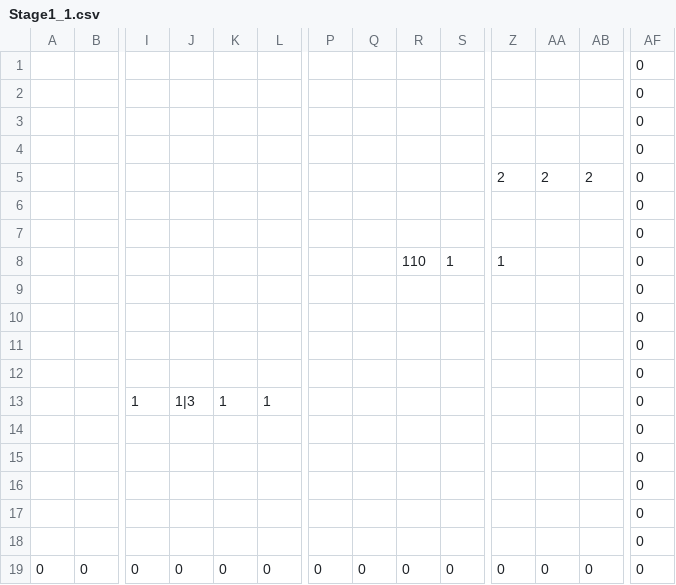
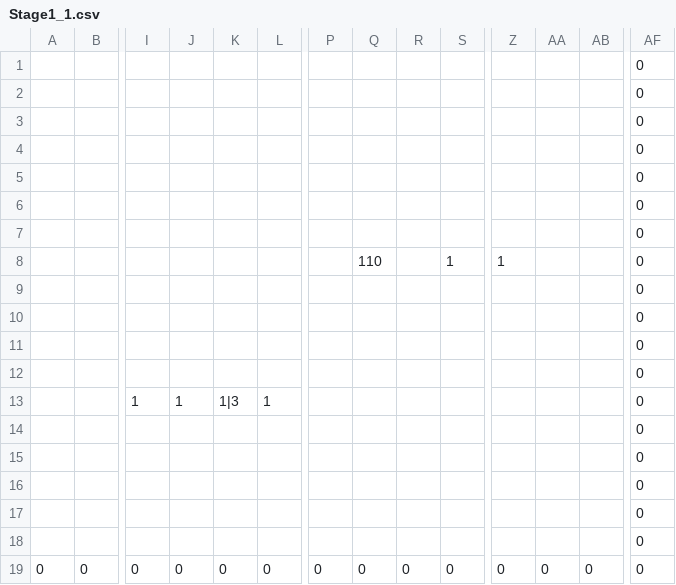
Before and after one commit to ImbecileFabio/HEW2024, a CSV file: ComponentFramework/MapData/Stage1_1.csv, drawn as a sheet; only a part is shown, gaps mark what is left out; removed rows and columns are numbered as before the commit, all else as after; rows hold the shown columns only; the diff names each change by its address in the sheet, - before the commit and + after, or states it on an @@ line.

Commit message:
お棒さんの位置を調整中コミット
メモ：StickMovementComponentの中身いじっている途中

```diff
--- a/ComponentFramework/MapData/Stage1_1.csv
+++ b/ComponentFramework/MapData/Stage1_1.csv
-row 5:  |  |  |  |  |  |  |  |  |  | 2 | 2 | 2 | 0
+row 5:  |  |  |  |  |  |  |  |  |  |  |  |  | 0
-Q8: (empty)
+Q8: 110
-R8: 110
+R8: (empty)
-J13: 1|3
+J13: 1
-K13: 1
+K13: 1|3
```
Also changed, not shown: 8 other files.
